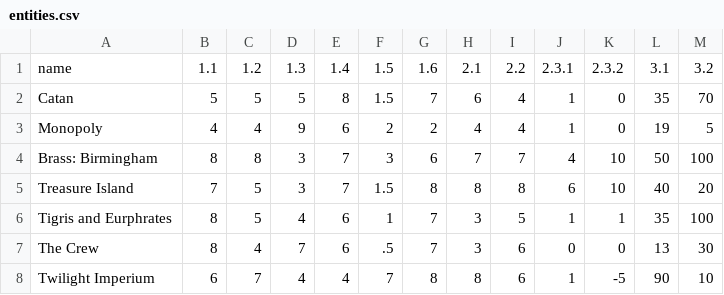
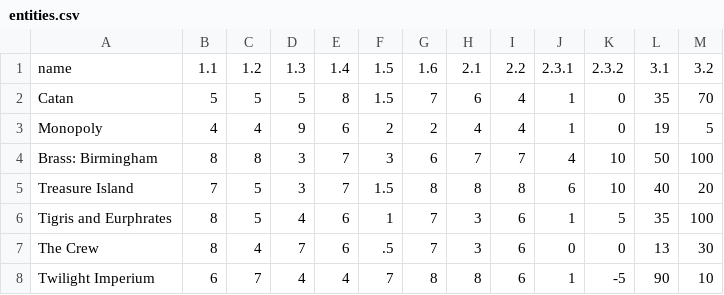
Before and after one commit to signal-noise/index-core, a CSV file: data/simple-index-set/entities.csv, drawn as a sheet.

```diff
--- a/data/simple-index-set/entities.csv
+++ b/data/simple-index-set/entities.csv
@@ -5,3 +5,3 @@ Brass: Birmingham,8,8,3,7,3,6,7,7,4,10,50,100
 Treasure Island,7,5,3,7,1.5,8,8,8,6,10,40,20
-Tigris and Eurphrates,8,5,4,6,1,7,3,5,1,1,35,100
+Tigris and Eurphrates,8,5,4,6,1,7,3,6,1,5,35,100
 The Crew,8,4,7,6,.5,7,3,6,0,0,13,30
```
Also changed, not shown: 1 other file.
